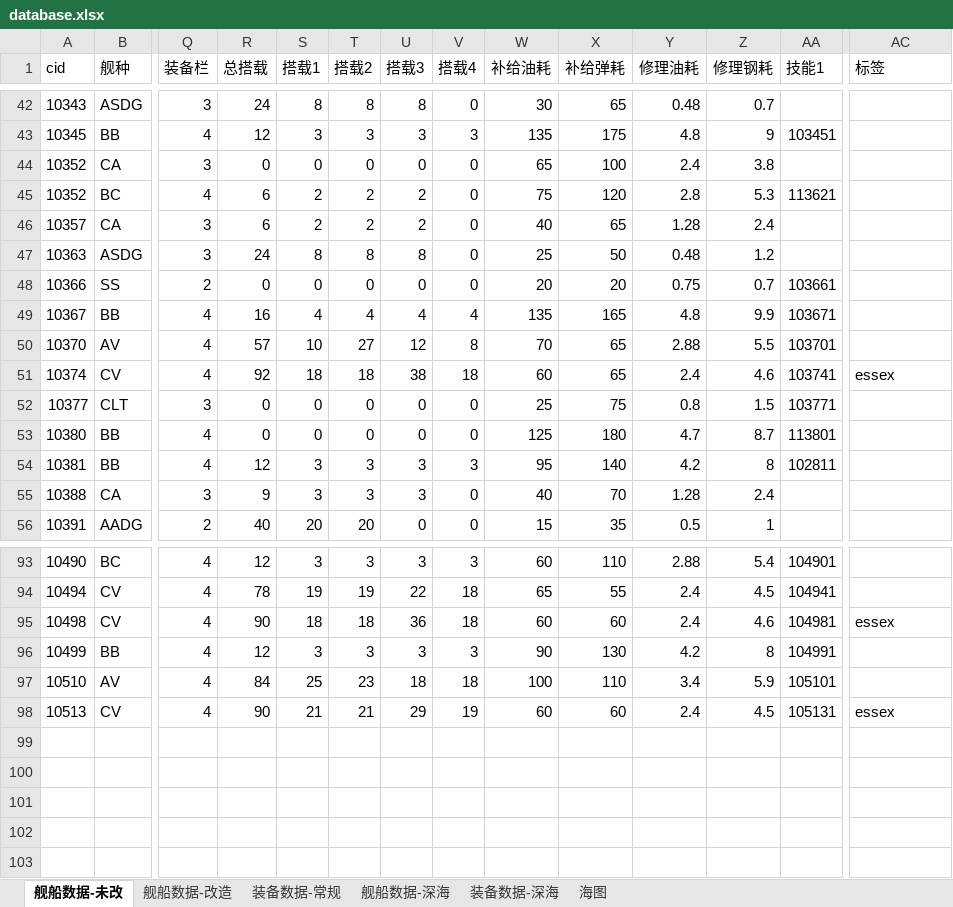
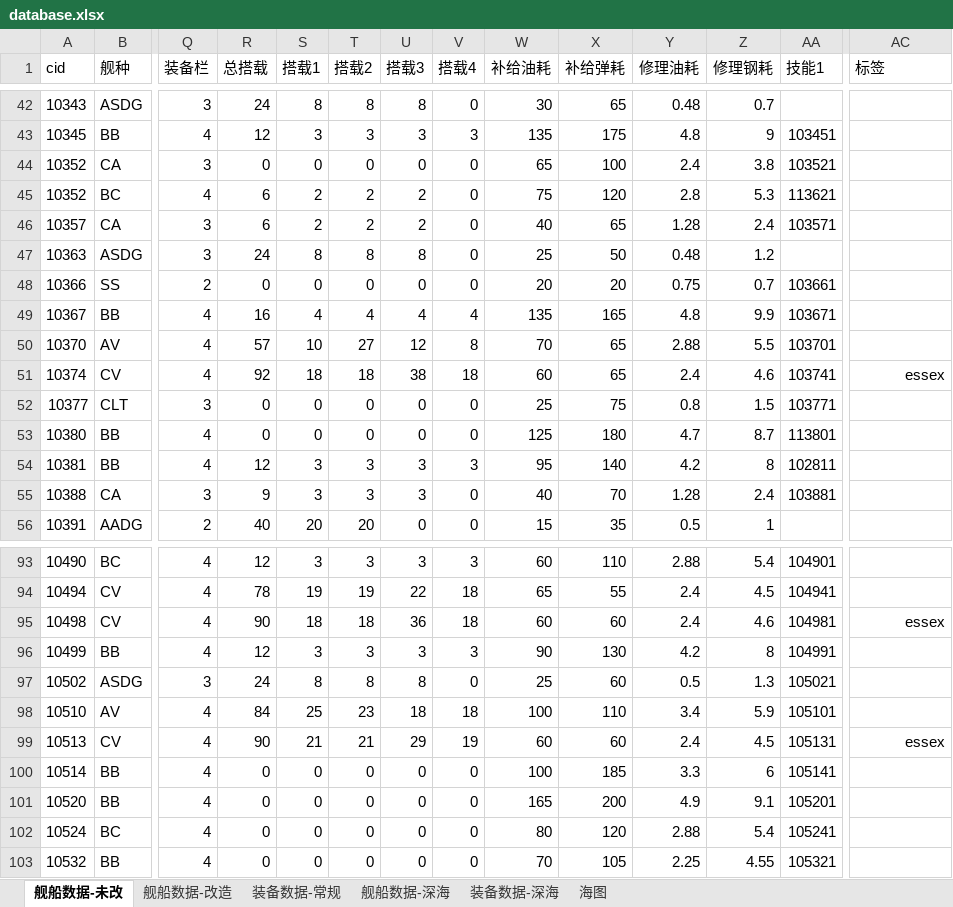
Before and after one commit to YinHeYuanZheng/WSGR_simulation, an Excel workbook: depend/ship/database.xlsx, sheet 舰船数据-未改, drawn as a sheet; only a part is shown, gaps mark what is left out; values as stored, in another font and other column widths than the file's, no borders; conditional formats not drawn; addresses are those after the commit; rows hold the shown columns only; the diff covers the shown part only; the diff names each change by its address in the sheet, - before the commit and + after, or states it on an @@ line.

```diff
--- a/depend/ship/database.xlsx (sheet 舰船数据-未改)
+++ b/depend/ship/database.xlsx (sheet 舰船数据-未改)
-AA44 (技能1): (empty)
+AA44 (技能1): 103521
-AA46 (技能1): (empty)
+AA46 (技能1): 103571
-AC51 alignment: left
+AC51 alignment: right
-AA55 (技能1): (empty)
+AA55 (技能1): 103881
-AC95 alignment: left
+AC95 alignment: right
+row 97: 10502 | ASDG | 3 | 24 | 8 | 8 | 8 | 0 | 25 | 60 | 0.5 | 1.3 | 105021
-AC99 alignment: left
+AC99 alignment: right
+row 100: 10514 | BB | 4 | 0 | 0 | 0 | 0 | 0 | 100 | 185 | 3.3 | 6 | 105141
+row 101: 10520 | BB | 4 | 0 | 0 | 0 | 0 | 0 | 165 | 200 | 4.9 | 9.1 | 105201
+row 102: 10524 | BC | 4 | 0 | 0 | 0 | 0 | 0 | 80 | 120 | 2.88 | 5.4 | 105241
+row 103: 10532 | BB | 4 | 0 | 0 | 0 | 0 | 0 | 70 | 105 | 2.25 | 4.55 | 105321
```
Also changed, not shown: 5 edited cells and cell formats elsewhere in this sheet, sheet 舰船数据-改造, formulas that keep their value, 17 other files.
